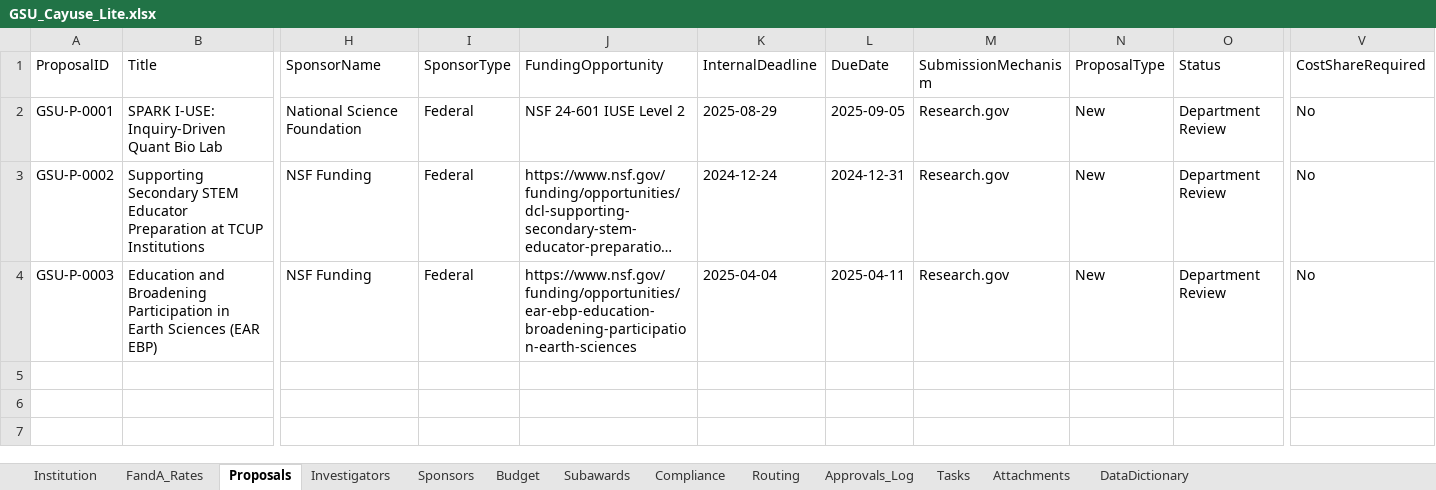
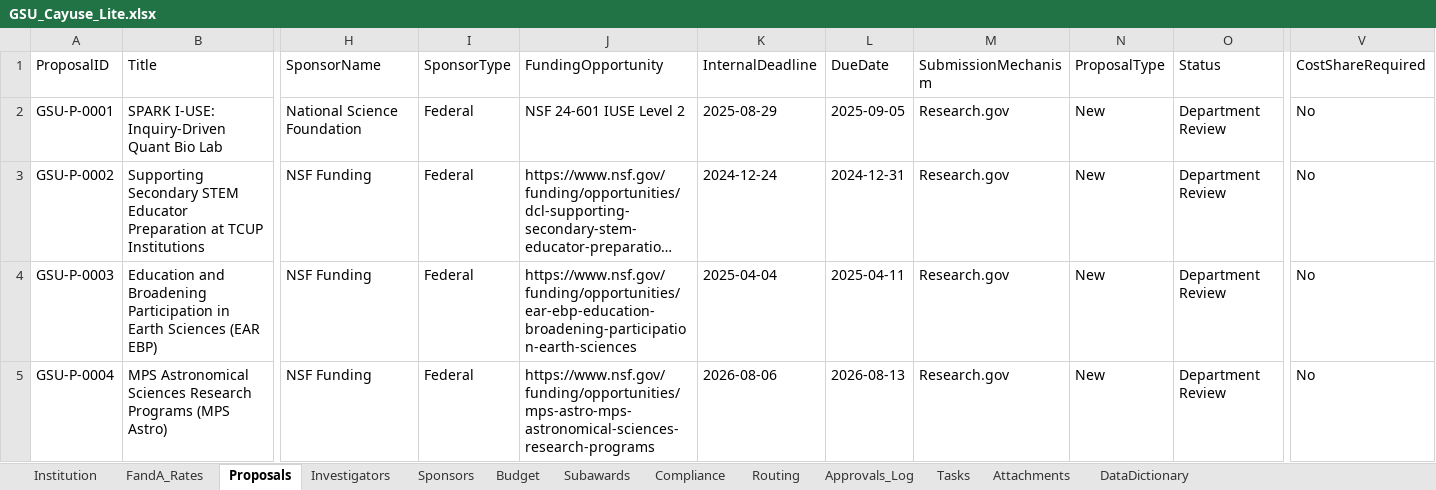
Before and after one commit to graysinghlab/brassloom, an Excel workbook: GSU_Cayuse_Lite.xlsx, sheet Proposals, drawn as a sheet; only a part is shown, gaps mark what is left out; long unchanged cells end in …; values as stored, in another font and other column widths than the file's, no borders; rows hold the shown columns only; the diff names each change by its address in the sheet, - before the commit and + after, or states it on an @@ line.

```diff
--- a/GSU_Cayuse_Lite.xlsx (sheet Proposals)
+++ b/GSU_Cayuse_Lite.xlsx (sheet Proposals)
+row 5: GSU-P-0004 | MPS Astronomical Sciences Research Programs (MPS Astro) | NSF Funding | Federal | https://www.nsf.gov/funding/opportunities/mps-astro-mps-astronomical-sciences-research-programs | 2026-08-06 | 2026-08-13 | Research.gov | New | Department Review | No
```
Also changed, not shown: sheet Tasks, 2 other files.
